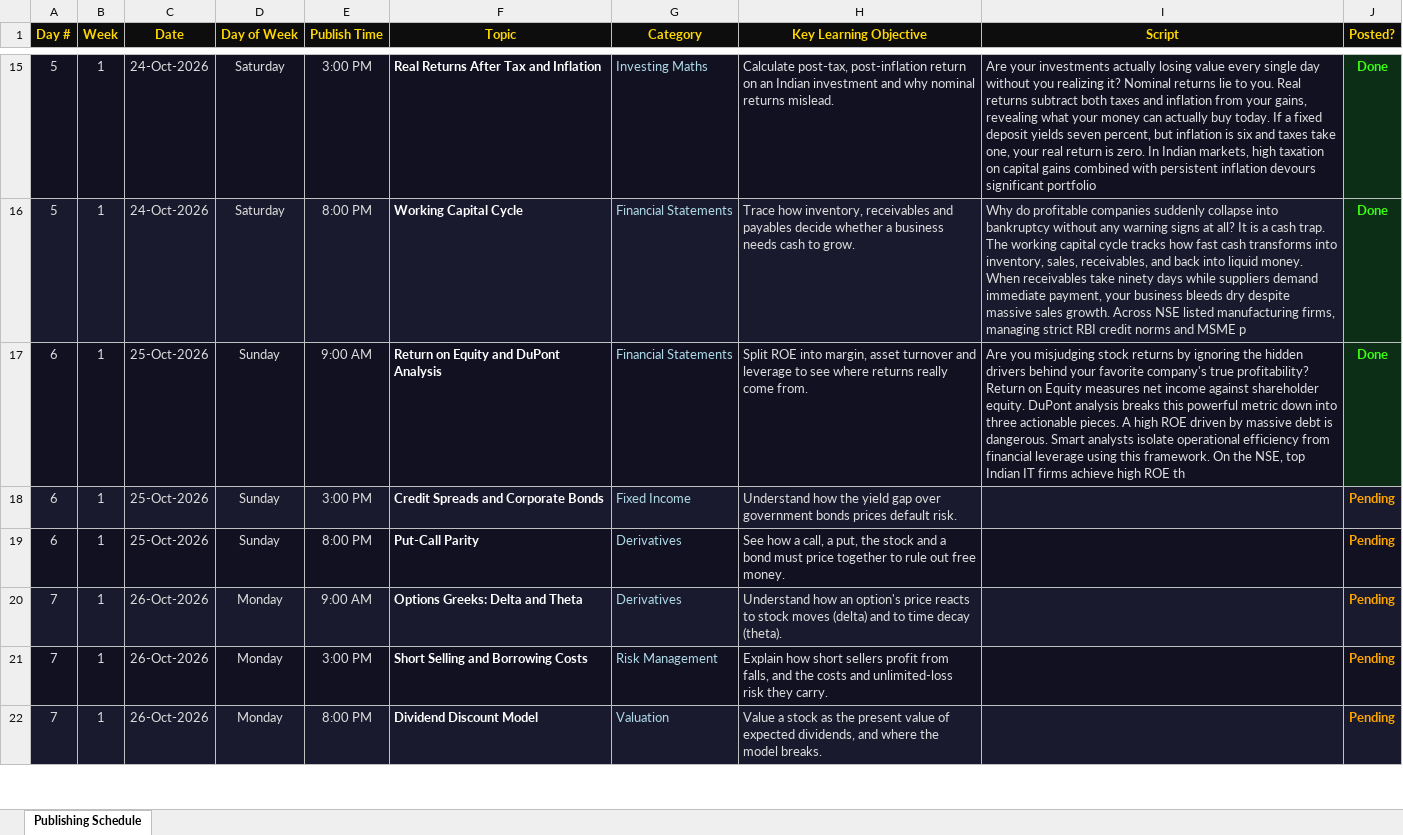
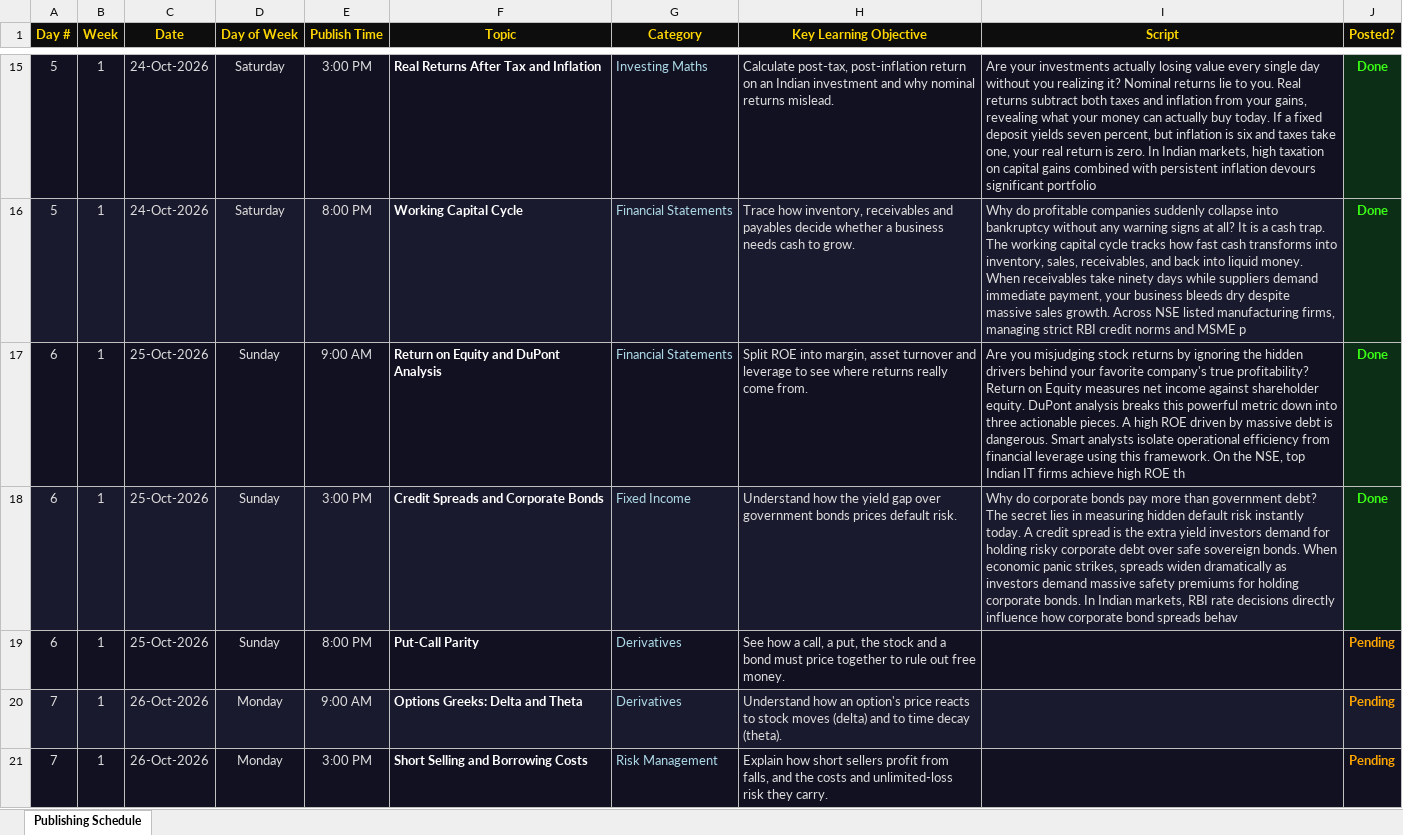
Before and after one commit to Abhishek-Aryan/Finance-shorts, an Excel workbook: data/publishing_schedule.xlsx, sheet Publishing Schedule, drawn as a sheet; only a part is shown, gaps mark what is left out; the shorter side is filled out with more unchanged rows; values as stored, in another font and other column widths than the file's, no borders; the diff names each change by its address in the sheet, - before the commit and + after, or states it on an @@ line.

```diff
--- a/data/publishing_schedule.xlsx (sheet Publishing Schedule)
+++ b/data/publishing_schedule.xlsx (sheet Publishing Schedule)
-I18 (Script): (empty)
+I18 (Script): Why do corporate bonds pay more than government debt? The secret lies in measuring hidden default risk instantly today. A credit spread is the extra yield investors demand for holding risky corporate debt over safe sovereign bonds. When economic panic strikes, spreads widen dramatically as investors demand massive safety premiums for holding corporate bonds. In Indian markets, RBI rate decisions directly influence how corporate bond spreads behav
-J18 (Posted?): Pending
+J18 (Posted?): Done
-J18 text colour: #FFA500
+J18 text colour: #39FF14
```
Also changed, not shown: 1 other file.
